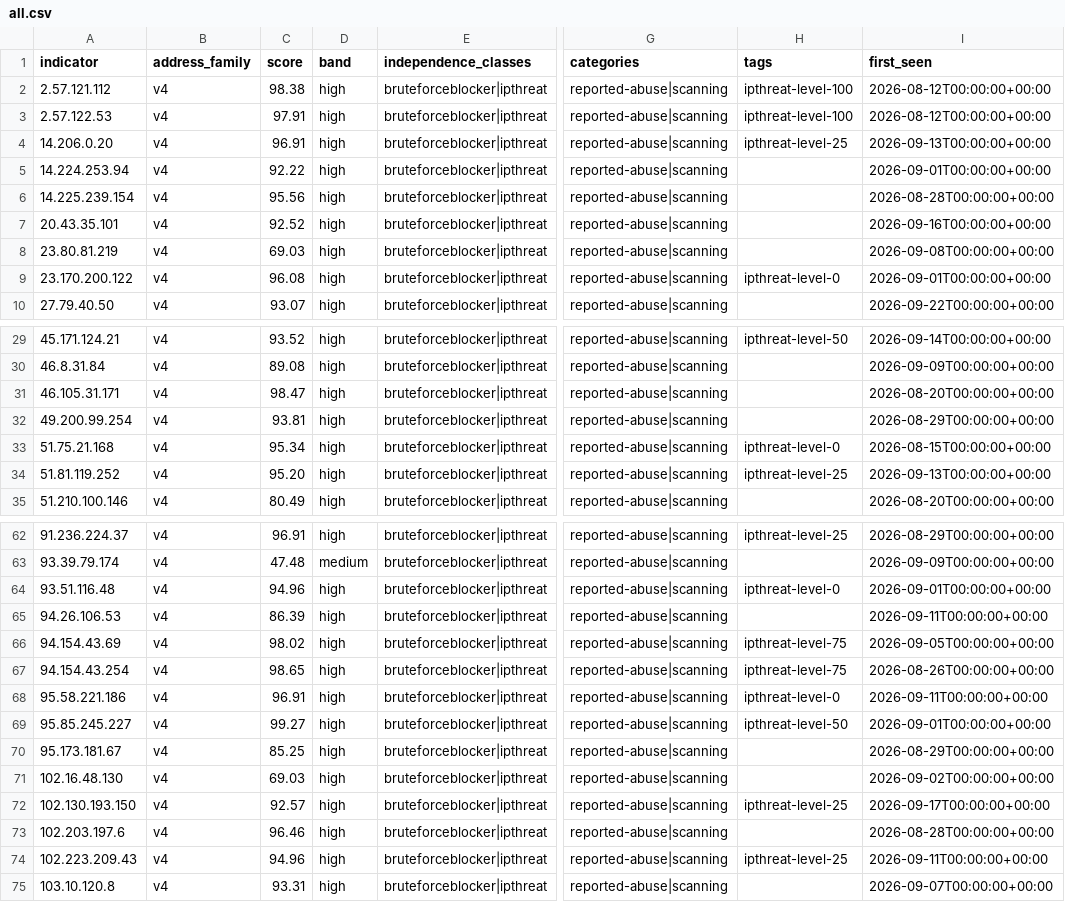
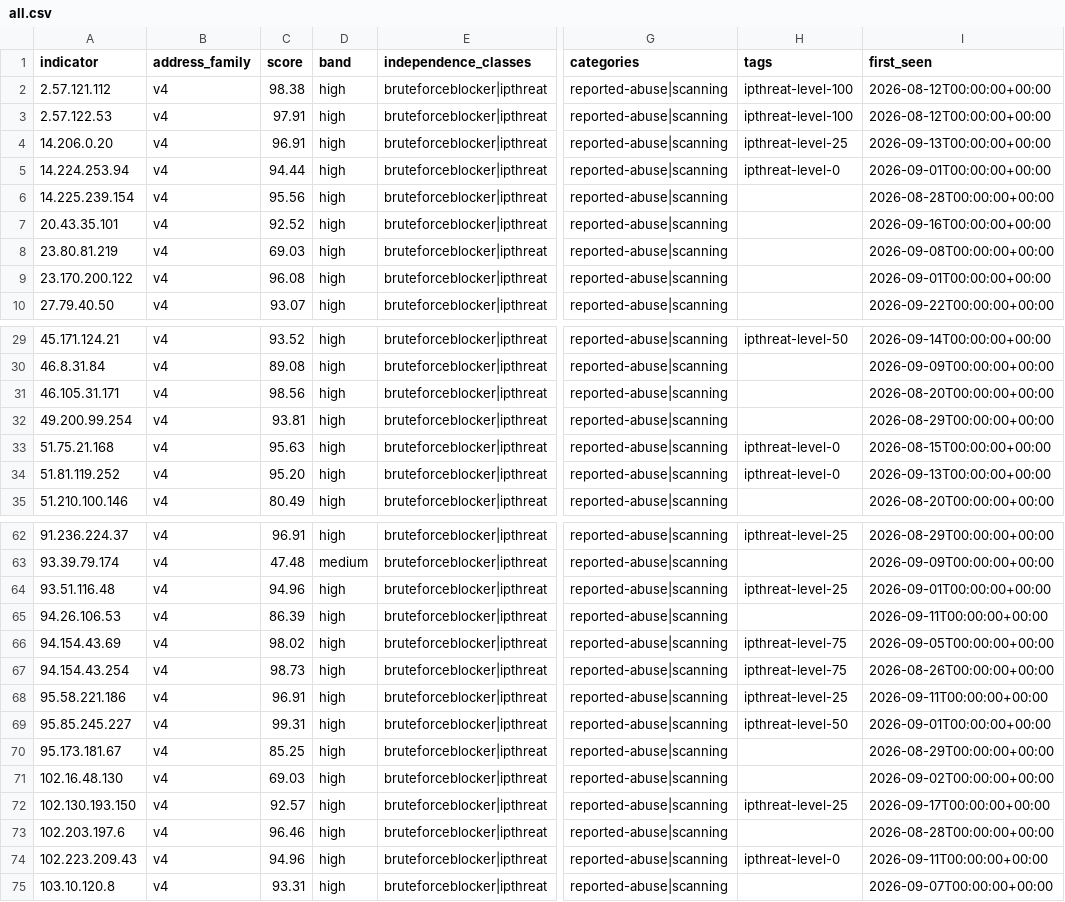
Before and after one commit to neilweitzel/xfeeds, a CSV file: feeds/clean/all.csv, drawn as a sheet; only a part is shown, gaps mark what is left out; the diff covers the shown part only; the diff names each change by its address in the sheet, - before the commit and + after, or states it on an @@ line.

```diff
--- a/feeds/clean/all.csv
+++ b/feeds/clean/all.csv
-C5 (score): 92.22
+C5 (score): 94.44
-H5 (tags): (empty)
+H5 (tags): ipthreat-level-0
-H9 (tags): ipthreat-level-0
+H9 (tags): (empty)
-C31 (score): 98.47
+C31 (score): 98.56
-C33 (score): 95.34
+C33 (score): 95.63
-H34 (tags): ipthreat-level-25
+H34 (tags): ipthreat-level-0
-H64 (tags): ipthreat-level-0
+H64 (tags): ipthreat-level-25
-C67 (score): 98.65
+C67 (score): 98.73
-H68 (tags): ipthreat-level-0
+H68 (tags): ipthreat-level-25
-C69 (score): 99.27
+C69 (score): 99.31
-H74 (tags): ipthreat-level-25
+H74 (tags): ipthreat-level-0
```
Also changed, not shown: 19 edited cells elsewhere in this file, 52 other files.
